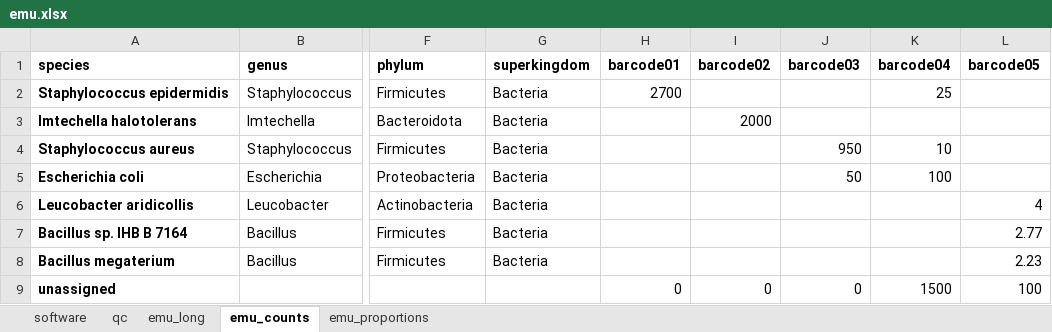
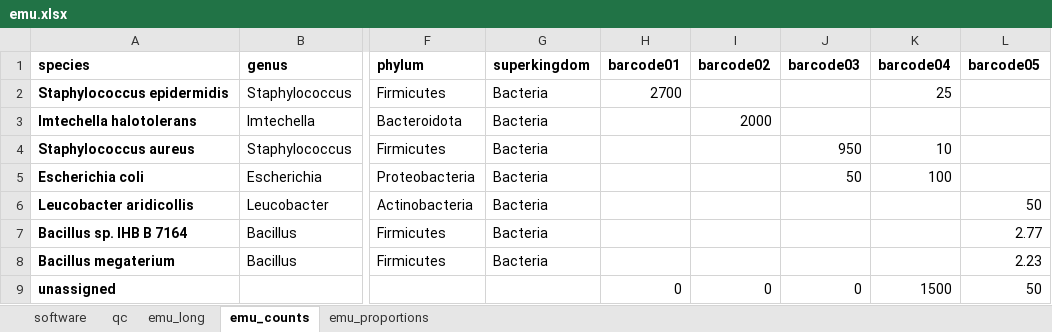
Before and after one commit to clinical-genomics-uppsala/Geneious_metabarcoding, an Excel workbook: data/emu.xlsx, sheet emu_counts, drawn as a sheet; only a part is shown, gaps mark what is left out; values as stored, in another font and other column widths than the file's, no borders; conditional formats not drawn; the diff names each change by its address in the sheet, - before the commit and + after, or states it on an @@ line.

Commit message:
feat: make taxa blue if passing min_counts_taxa and min_abund_tot even if total < min_reads, update matching test data

```diff
--- a/data/emu.xlsx (sheet emu_counts)
+++ b/data/emu.xlsx (sheet emu_counts)
-L6 (barcode05): 4
+L6 (barcode05): 50
-L9 (barcode05): 100
+L9 (barcode05): 50
```
Also changed, not shown: sheet emu_long, sheet emu_proportions, sheet qc, sheet software, 6 other files.
